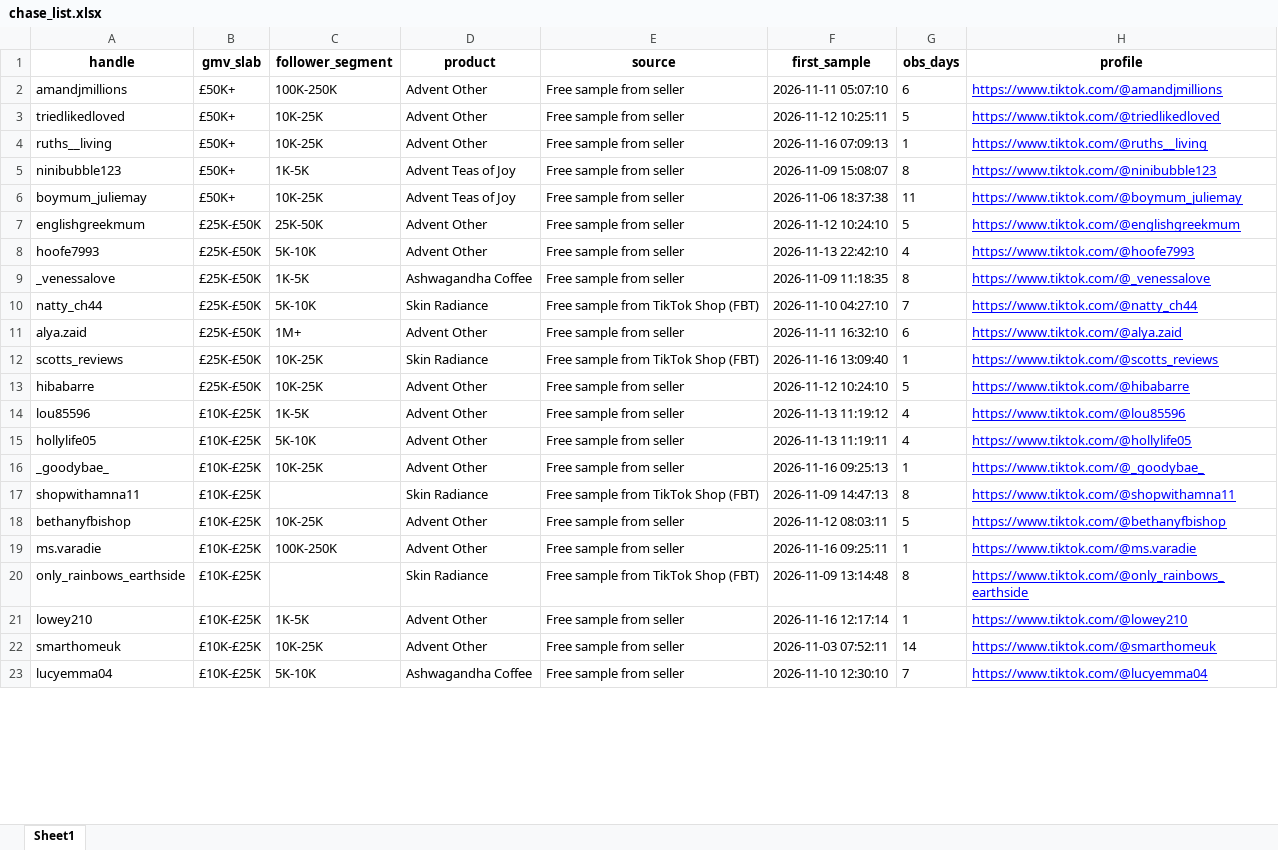
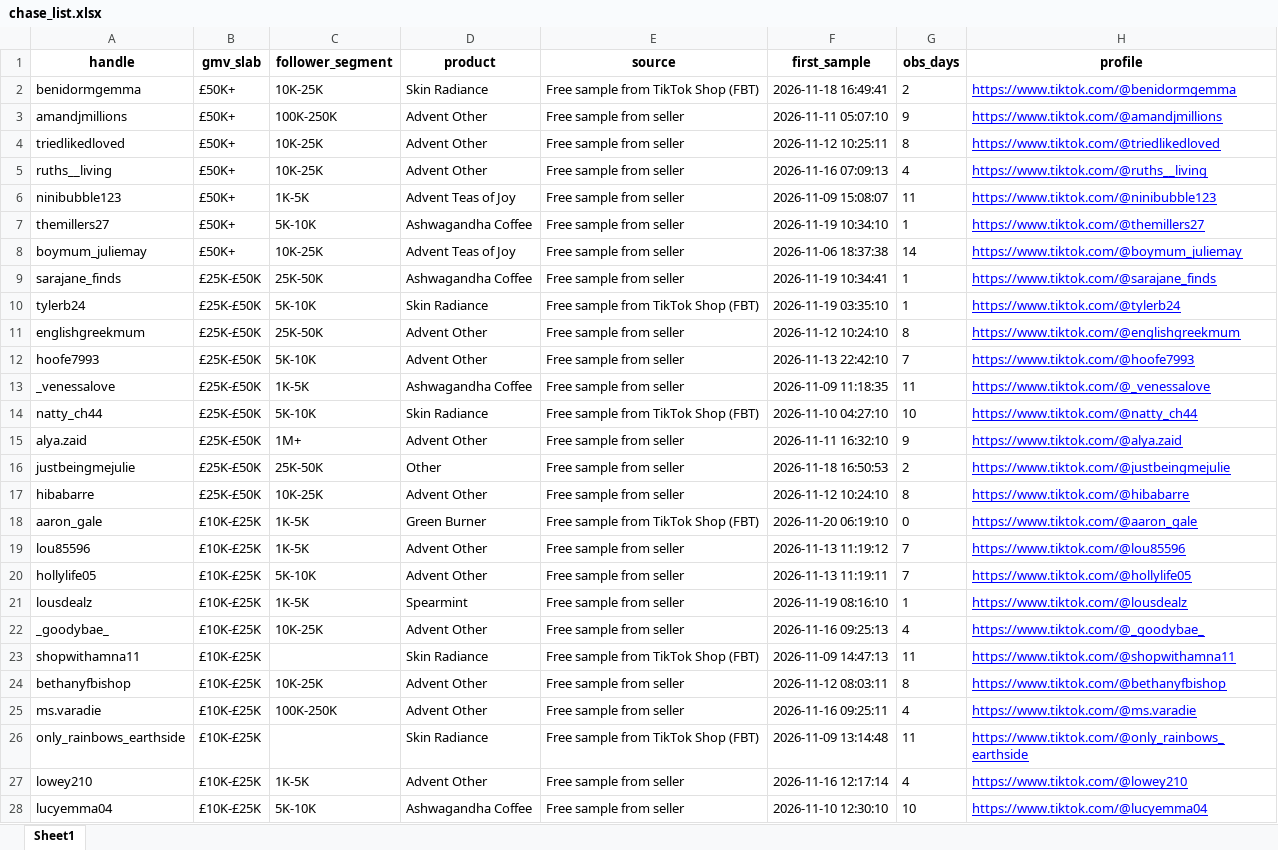
Before and after one commit to aviralgarg-commits/vahdam-sampling-dashboard, an Excel workbook: chase_list.xlsx, sheet Sheet1, drawn as a sheet; only a part is shown; values as stored, in another font and other column widths than the file's, no borders; removed rows and columns are numbered as before the commit, all else as after; the diff covers the shown part only; the diff names each change by its address in the sheet, - before the commit and + after, or states it on an @@ line.

```diff
--- a/chase_list.xlsx (sheet Sheet1)
+++ b/chase_list.xlsx (sheet Sheet1)
+row 2: benidormgemma | £50K+ | 10K-25K | Skin Radiance | Free sample from TikTok Shop (FBT) | 2026-11-18 16:49:41 | 2 | https://www.tiktok.com/@benidormgemma
-G3 (obs_days): 6
+G3 (obs_days): 9
-G4 (obs_days): 5
+G4 (obs_days): 8
-G5 (obs_days): 1
+G5 (obs_days): 4
-G6 (obs_days): 8
+G6 (obs_days): 11
+row 7: themillers27 | £50K+ | 5K-10K | Ashwagandha Coffee | Free sample from seller | 2026-11-19 10:34:10 | 1 | https://www.tiktok.com/@themillers27
-G8 (obs_days): 11
+G8 (obs_days): 14
+row 9: sarajane_finds | £25K-£50K | 25K-50K | Ashwagandha Coffee | Free sample from seller | 2026-11-19 10:34:41 | 1 | https://www.tiktok.com/@sarajane_finds
+row 10: tylerb24 | £25K-£50K | 5K-10K | Skin Radiance | Free sample from TikTok Shop (FBT) | 2026-11-19 03:35:10 | 1 | https://www.tiktok.com/@tylerb24
-G11 (obs_days): 5
+G11 (obs_days): 8
-G12 (obs_days): 4
+G12 (obs_days): 7
-G13 (obs_days): 8
+G13 (obs_days): 11
-G14 (obs_days): 7
+G14 (obs_days): 10
-G15 (obs_days): 6
+G15 (obs_days): 9
-row 12: scotts_reviews | £25K-£50K | 10K-25K | Skin Radiance | Free sample from TikTok Shop (FBT) | 2026-11-16 13:09:40 | 1 | https://www.tiktok.com/@scotts_reviews
+row 16: justbeingmejulie | £25K-£50K | 25K-50K | Other | Free sample from seller | 2026-11-18 16:50:53 | 2 | https://www.tiktok.com/@justbeingmejulie
-G17 (obs_days): 5
+G17 (obs_days): 8
+row 18: aaron_gale | £10K-£25K | 1K-5K | Green Burner | Free sample from TikTok Shop (FBT) | 2026-11-20 06:19:10 | 0 | https://www.tiktok.com/@aaron_gale
-G19:G20 (obs_days): 4
+G19:G20 (obs_days): 7
+row 21: lousdealz | £10K-£25K | 1K-5K | Spearmint | Free sample from seller | 2026-11-19 08:16:10 | 1 | https://www.tiktok.com/@lousdealz
-G22 (obs_days): 1
+G22 (obs_days): 4
-G23 (obs_days): 8
+G23 (obs_days): 11
-G24 (obs_days): 5
+G24 (obs_days): 8
-G25 (obs_days): 1
+G25 (obs_days): 4
-G26 (obs_days): 8
+G26 (obs_days): 11
-G27 (obs_days): 1
+G27 (obs_days): 4
-row 22: smarthomeuk | £10K-£25K | 10K-25K | Advent Other | Free sample from seller | 2026-11-03 07:52:11 | 14 | https://www.tiktok.com/@smarthomeuk
-G28 (obs_days): 7
+G28 (obs_days): 10
```
Also changed, not shown: 72 added rows, 102 removed rows and 279 edited cells elsewhere in this sheet, creator_monthly_video_gmv.xlsx, daily_ethnicity_mix.xlsx, 20 other files.
